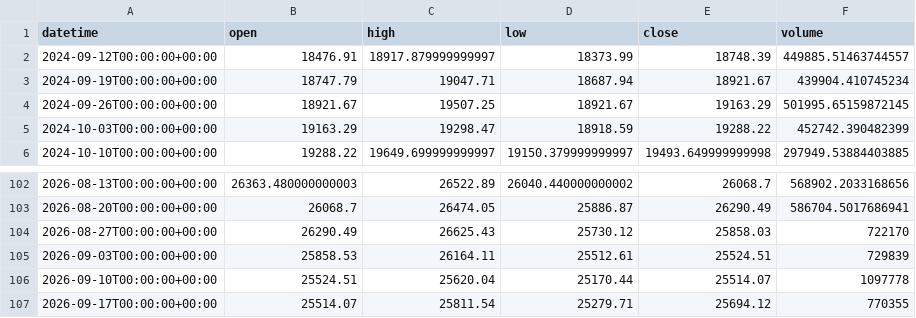
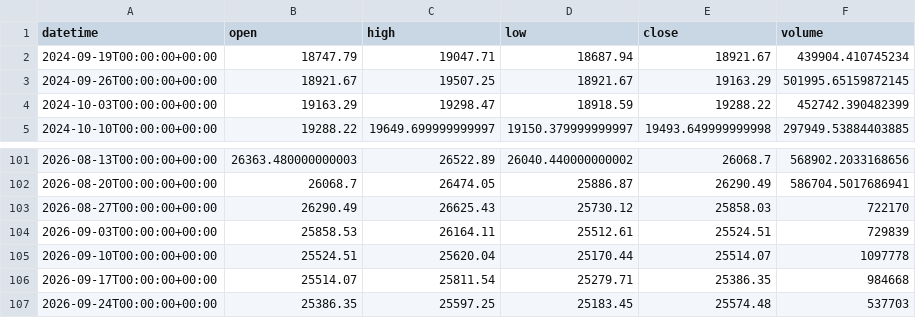
Before and after one commit to getdata-finance/ger30-1w-ohlcv-index-historical-data, a CSV file: GER30_1w.csv, drawn as a sheet; only a part is shown, gaps mark what is left out.

```diff
--- a/GER30_1w.csv
+++ b/GER30_1w.csv
@@ -1,3 +1,2 @@
 datetime,open,high,low,close,volume
-2024-09-12T00:00:00+00:00,18476.91,18917.879999999997,18373.99,18748.39,449885.51463744557
 2024-09-19T00:00:00+00:00,18747.79,19047.71,18687.94,18921.67,439904.410745234
@@ -106,2 +105,3 @@ datetime,open,high,low,close,volume
 2026-09-10T00:00:00+00:00,25524.51,25620.04,25170.44,25514.07,1097778
-2026-09-17T00:00:00+00:00,25514.07,25811.54,25279.71,25694.12,770355
+2026-09-17T00:00:00+00:00,25514.07,25811.54,25279.71,25386.35,984668
+2026-09-24T00:00:00+00:00,25386.35,25597.25,25183.45,25574.48,537703
```
Also changed, not shown: 1 other file.
